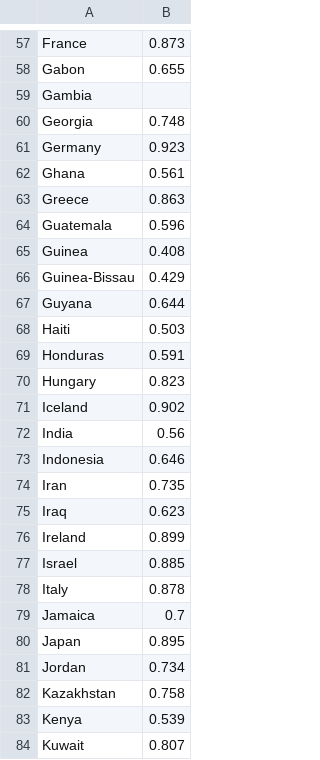
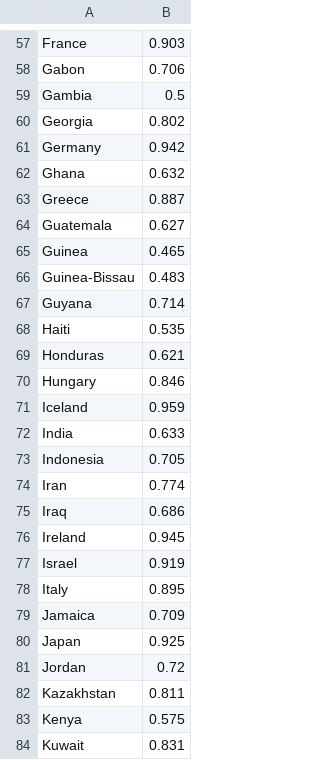
Before and after one commit to Kmilo29/repository, a CSV file: data/taller2/HDI.csv, drawn as a sheet; only a part is shown, gaps mark what is left out; the diff covers the shown part only; the diff names each change by its address in the sheet, - before the commit and + after, or states it on an @@ line.

```diff
--- a/data/taller2/HDI.csv
+++ b/data/taller2/HDI.csv
-B57: 0.873
+B57: 0.903
-B58: 0.655
+B58: 0.706
-B59: (empty)
+B59: 0.5
-B60: 0.748
+B60: 0.802
-B61: 0.923
+B61: 0.942
-B62: 0.561
+B62: 0.632
-B63: 0.863
+B63: 0.887
-B64: 0.596
+B64: 0.627
-B65: 0.408
+B65: 0.465
-B66: 0.429
+B66: 0.483
-B67: 0.644
+B67: 0.714
-B68: 0.503
+B68: 0.535
-B69: 0.591
+B69: 0.621
-B70: 0.823
+B70: 0.846
-B71: 0.902
+B71: 0.959
-B72: 0.56
+B72: 0.633
-B73: 0.646
+B73: 0.705
-B74: 0.735
+B74: 0.774
-B75: 0.623
+B75: 0.686
-B76: 0.899
+B76: 0.945
-B77: 0.885
+B77: 0.919
-B78: 0.878
+B78: 0.895
-B79: 0.7
+B79: 0.709
-B80: 0.895
+B80: 0.925
-B81: 0.734
+B81: 0.72
-B82: 0.758
+B82: 0.811
-B83: 0.539
+B83: 0.575
-B84: 0.807
+B84: 0.831
```
Also changed, not shown: 137 edited cells elsewhere in this file, 1 other file.
